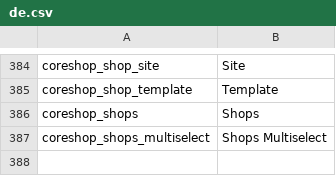
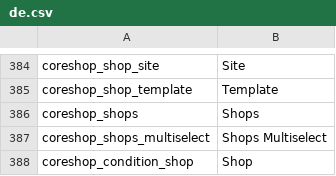
Before and after one commit to coreshop/CoreShop, a CSV file: static/texts/de.csv, drawn as a sheet; only a part is shown, gaps mark what is left out; the diff names each change by its address in the sheet, - before the commit and + after, or states it on an @@ line.

Commit message:
case #51: add shop condition for price rules

```diff
--- a/static/texts/de.csv
+++ b/static/texts/de.csv
+row 388: coreshop_condition_shop | Shop
```
Also changed, not shown: static/texts/en.csv, 5 other files.
